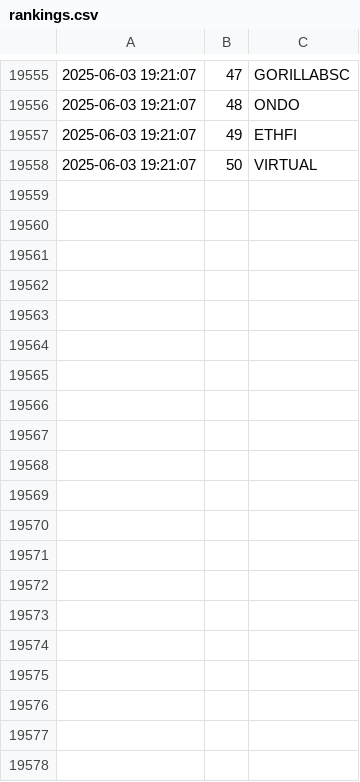
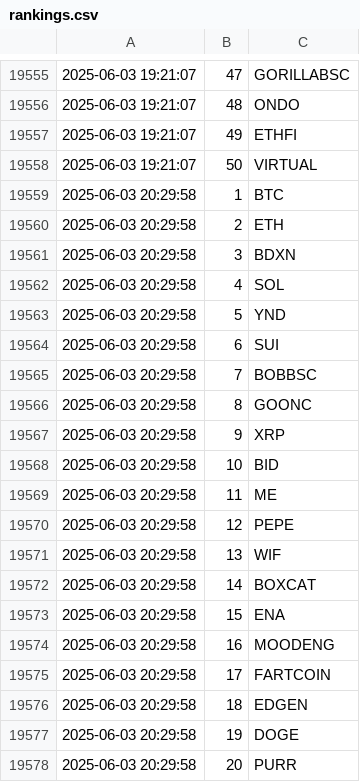
Before and after one commit to jan-mon/mexcrank, a CSV file: rankings.csv, drawn as a sheet; only a part is shown, gaps mark what is left out; the diff covers the shown part only; the diff names each change by its address in the sheet, - before the commit and + after, or states it on an @@ line.

```diff
--- a/rankings.csv
+++ b/rankings.csv
+row 19559: 2025-06-03 20:29:58 | 1 | BTC
+row 19560: 2025-06-03 20:29:58 | 2 | ETH
+row 19561: 2025-06-03 20:29:58 | 3 | BDXN
+row 19562: 2025-06-03 20:29:58 | 4 | SOL
+row 19563: 2025-06-03 20:29:58 | 5 | YND
+row 19564: 2025-06-03 20:29:58 | 6 | SUI
+row 19565: 2025-06-03 20:29:58 | 7 | BOBBSC
+row 19566: 2025-06-03 20:29:58 | 8 | GOONC
+row 19567: 2025-06-03 20:29:58 | 9 | XRP
+row 19568: 2025-06-03 20:29:58 | 10 | BID
+row 19569: 2025-06-03 20:29:58 | 11 | ME
+row 19570: 2025-06-03 20:29:58 | 12 | PEPE
+row 19571: 2025-06-03 20:29:58 | 13 | WIF
+row 19572: 2025-06-03 20:29:58 | 14 | BOXCAT
+row 19573: 2025-06-03 20:29:58 | 15 | ENA
+row 19574: 2025-06-03 20:29:58 | 16 | MOODENG
+row 19575: 2025-06-03 20:29:58 | 17 | FARTCOIN
+row 19576: 2025-06-03 20:29:58 | 18 | EDGEN
+row 19577: 2025-06-03 20:29:58 | 19 | DOGE
+row 19578: 2025-06-03 20:29:58 | 20 | PURR
```
Also changed, not shown: 30 added rows elsewhere in this file.
